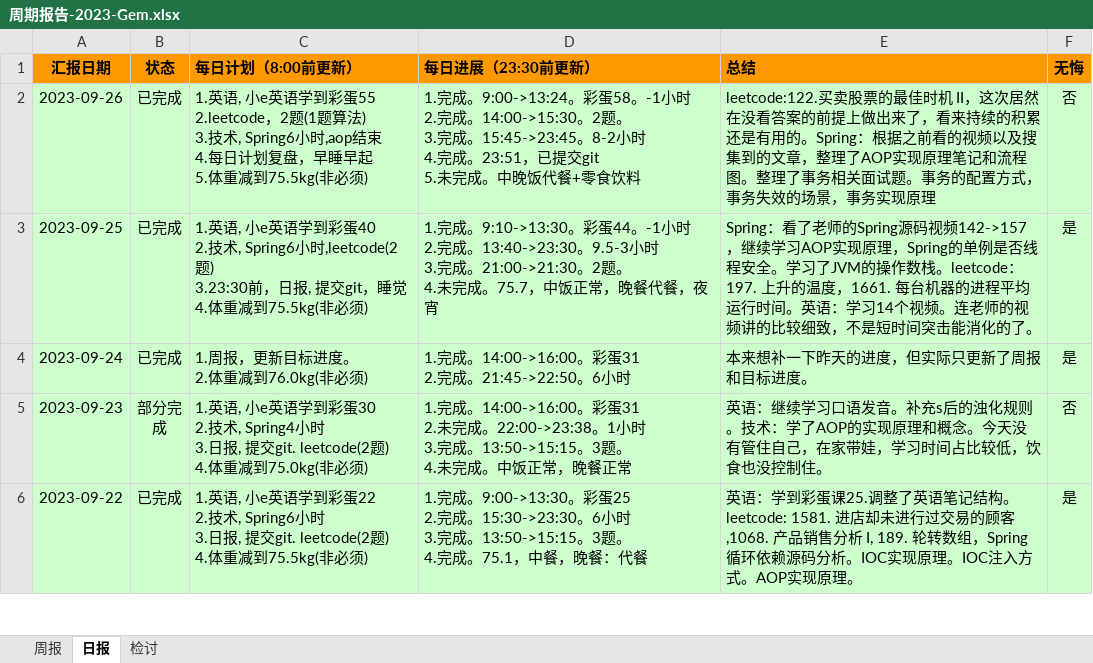
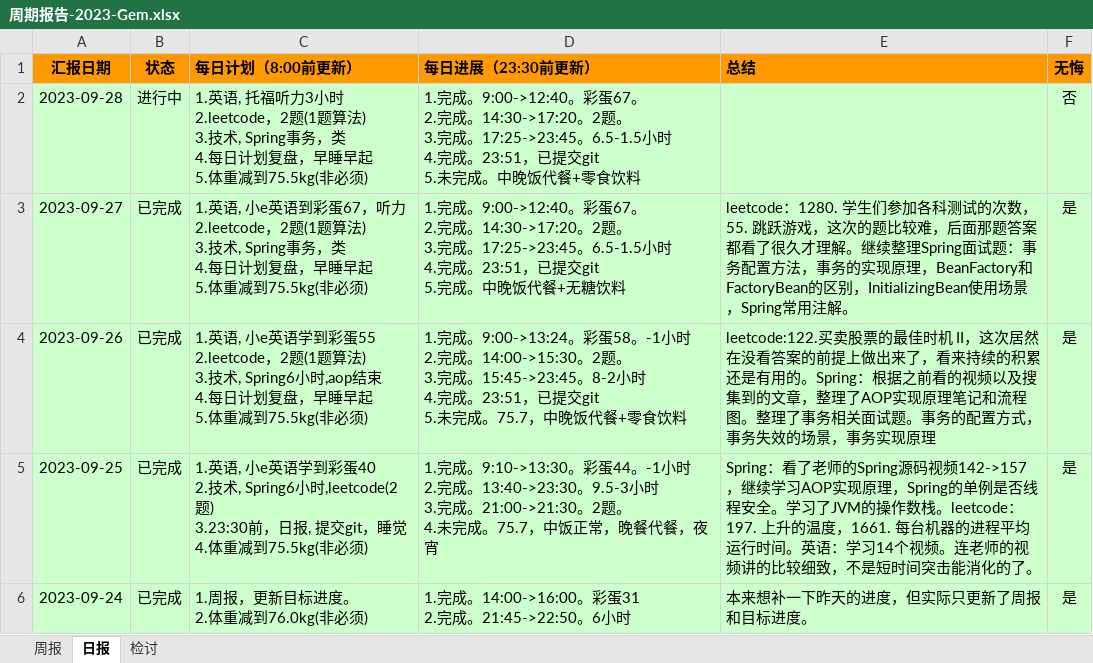
Before and after one commit to namelessmyth/beFreeCoder, an Excel workbook: report/周期报告-2023-Gem.xlsx, sheet 日报, drawn as a sheet; only a part is shown; the shorter side is filled out with more unchanged rows; values as stored, in another font and other column widths than the file's, no borders; conditional formats not drawn; addresses are those after the commit; ↵ is a line break in a cell; the diff names each change by its address in the sheet, - before the commit and + after, or states it on an @@ line.

Commit message:
1. 做了2道leetcode题:1280. 学生们参加各科测试的次数，55. 跳跃游戏，这次的题比较难，后面那题答案都看了很久才理解。 1. 继续整理Spring面试题：事务配置方法，事务的实现原理，BeanFactory和FactoryBean的区别，InitializingBean使用场景，Spring常用注解。

```diff
--- a/report/周期报告-2023-Gem.xlsx (sheet 日报)
+++ b/report/周期报告-2023-Gem.xlsx (sheet 日报)
+row 2: 2023-09-28 | 进行中 | 1.英语, 托福听力3小时 ↵ 2.leetcode，2题(1题算法) ↵ 3.技术, Spring事务，类 ↵ 4.每日计划复盘，早睡早起 ↵ 5.体重减到75.5kg(非必须) | 1.完成。9:00->12:40。彩蛋67。 ↵ 2.完成。14:30->17:20。2题。 ↵ 3.完成。17:25->23:45。6.5-1.5小时 ↵ 4.完成。23:51，已提交git ↵ 5.未完成。中晚饭代餐+零食饮料 |  | 否
+row 3: 2023-09-27 | 已完成 | 1.英语, 小e英语到彩蛋67，听力 ↵ 2.leetcode，2题(1题算法) ↵ 3.技术, Spring事务，类 ↵ 4.每日计划复盘，早睡早起 ↵ 5.体重减到75.5kg(非必须) | 1.完成。9:00->12:40。彩蛋67。 ↵ 2.完成。14:30->17:20。2题。 ↵ 3.完成。17:25->23:45。6.5-1.5小时 ↵ 4.完成。23:51，已提交git ↵ 5.完成。中晚饭代餐+无糖饮料 | leetcode：1280. 学生们参加各科测试的次数，55. 跳跃游戏，这次的题比较难，后面那题答案都看了很久才理解。继续整理Spring面试题：事务配置方法，事务的实现原理，BeanFactory和FactoryBean的区别，InitializingBean使用场景，Spring常用注解。 | 是
-D4 (每日进展（23:30前更新）): …未完成。中晚饭代…
+D4 (每日进展（23:30前更新）): …未完成。75.7，中晚饭代…
-F4 (无悔): 否
+F4 (无悔): 是
```
Also changed, not shown: sheet 周报, 3 other files.
